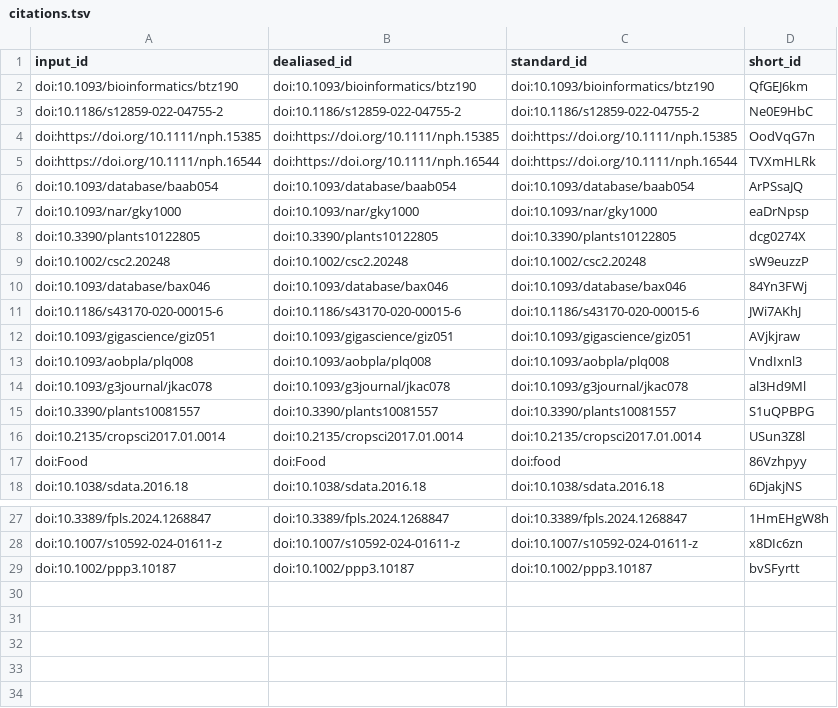
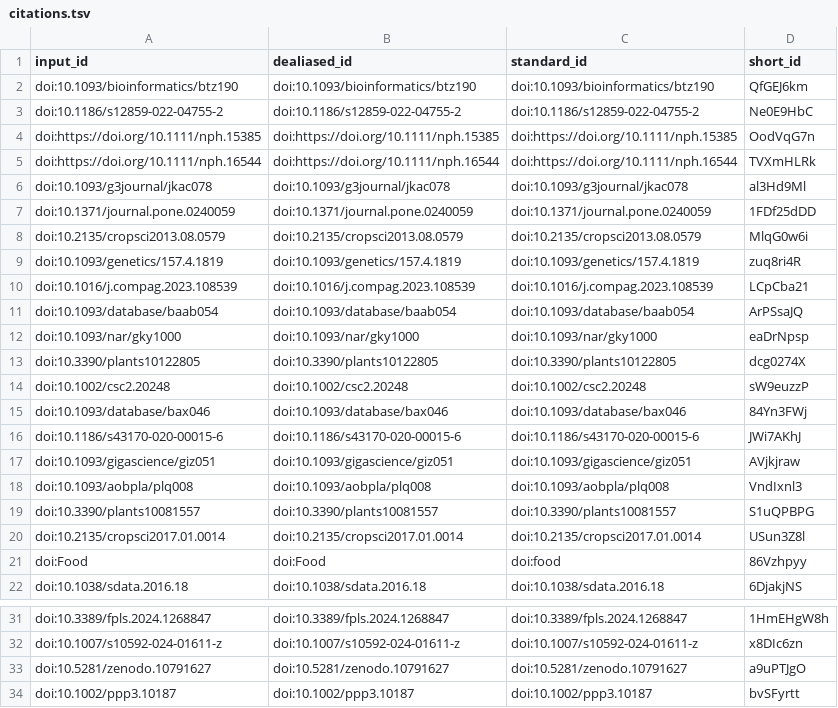
Before and after one commit to plantbreeding/BrAPI-Manuscript2, a TSV file: citations.tsv, drawn as a sheet; only a part is shown, gaps mark what is left out.

```diff
--- a/citations.tsv
+++ b/citations.tsv
@@ -5,2 +5,7 @@ doi:https://doi.org/10.1111/nph.15385	doi:https://doi.org/10.1111/nph.15385	doi:
 doi:https://doi.org/10.1111/nph.16544	doi:https://doi.org/10.1111/nph.16544	doi:https://doi.org/10.1111/nph.16544	TVXmHLRk
+doi:10.1093/g3journal/jkac078	doi:10.1093/g3journal/jkac078	doi:10.1093/g3journal/jkac078	al3Hd9Ml
+doi:10.1371/journal.pone.0240059	doi:10.1371/journal.pone.0240059	doi:10.1371/journal.pone.0240059	1FDf25dDD
+doi:10.2135/cropsci2013.08.0579	doi:10.2135/cropsci2013.08.0579	doi:10.2135/cropsci2013.08.0579	MlqG0w6i
+doi:10.1093/genetics/157.4.1819	doi:10.1093/genetics/157.4.1819	doi:10.1093/genetics/157.4.1819	zuq8ri4R
+doi:10.1016/j.compag.2023.108539	doi:10.1016/j.compag.2023.108539	doi:10.1016/j.compag.2023.108539	LCpCba21
 doi:10.1093/database/baab054	doi:10.1093/database/baab054	doi:10.1093/database/baab054	ArPSsaJQ
@@ -13,3 +18,2 @@ doi:10.1093/gigascience/giz051	doi:10.1093/gigascience/giz051	doi:10.1093/gigasc
 doi:10.1093/aobpla/plq008	doi:10.1093/aobpla/plq008	doi:10.1093/aobpla/plq008	VndIxnl3
-doi:10.1093/g3journal/jkac078	doi:10.1093/g3journal/jkac078	doi:10.1093/g3journal/jkac078	al3Hd9Ml
 doi:10.3390/plants10081557	doi:10.3390/plants10081557	doi:10.3390/plants10081557	S1uQPBPG
@@ -28,2 +32,3 @@ doi:10.3389/fpls.2024.1268847	doi:10.3389/fpls.2024.1268847	doi:10.3389/fpls.202
 doi:10.1007/s10592-024-01611-z	doi:10.1007/s10592-024-01611-z	doi:10.1007/s10592-024-01611-z	x8DIc6zn
+doi:10.5281/zenodo.10791627	doi:10.5281/zenodo.10791627	doi:10.5281/zenodo.10791627	a9uPTJgO
 doi:10.1002/ppp3.10187	doi:10.1002/ppp3.10187	doi:10.1002/ppp3.10187	bvSFyrtt
```
Also changed, not shown: 7 other files.
